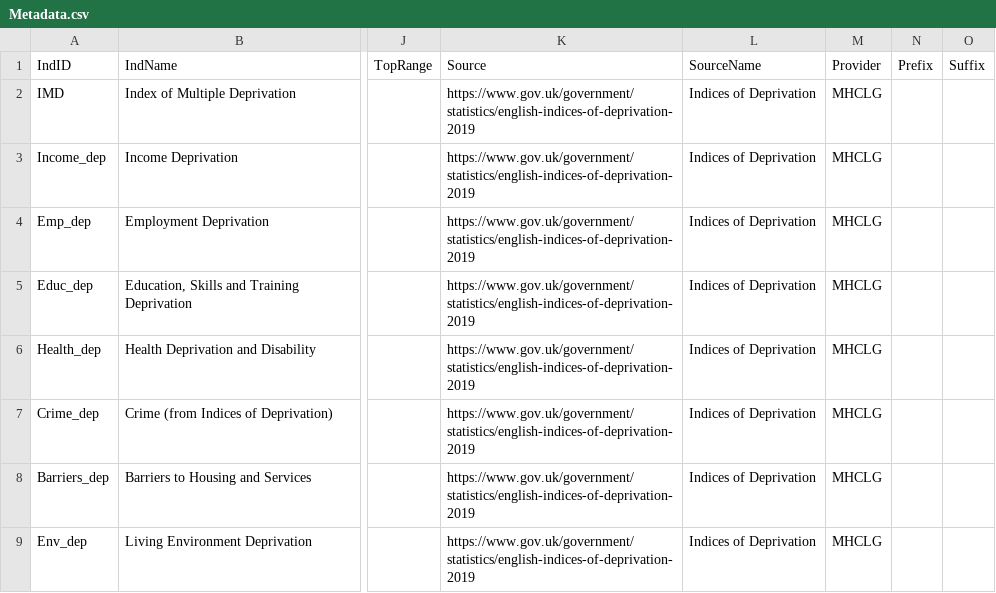
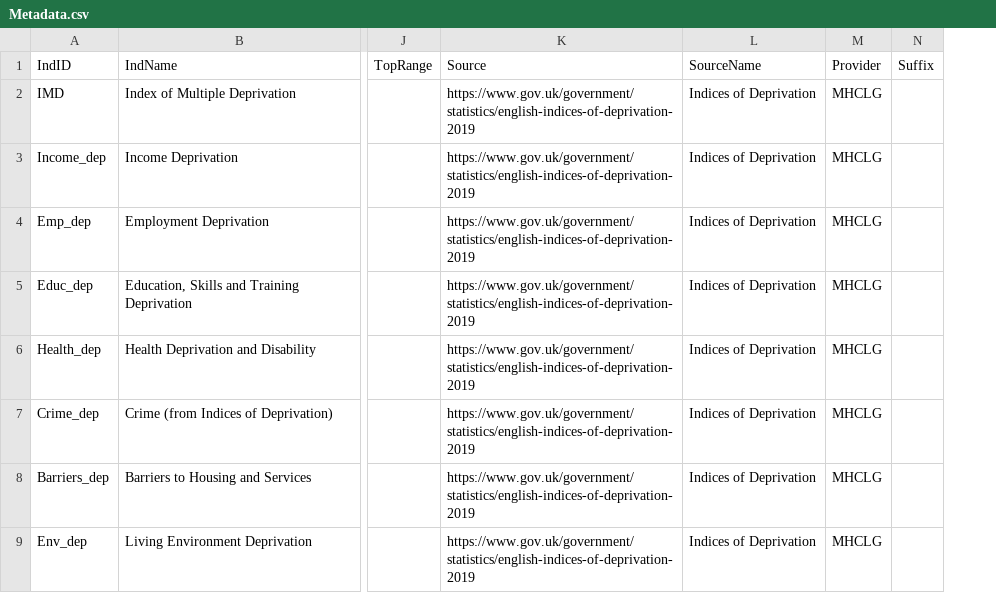
Before and after one commit to bwd-ph/mapdata, a CSV file: Metadata.csv, drawn as a sheet; only a part is shown, gaps mark what is left out; the diff names each change by its address in the sheet, - before the commit and + after, or states it on an @@ line.

Commit message:
removed prefix column

```diff
--- a/Metadata.csv
+++ b/Metadata.csv
-column N (Prefix), empty
```
